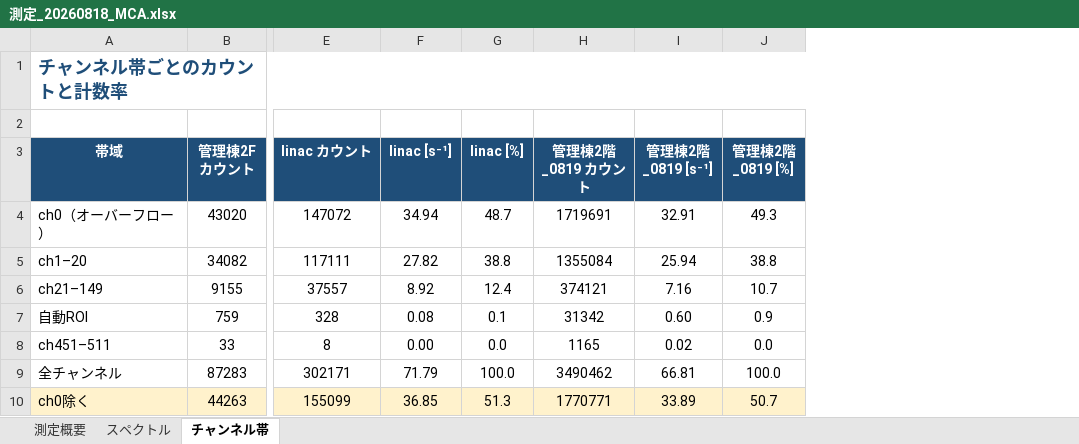
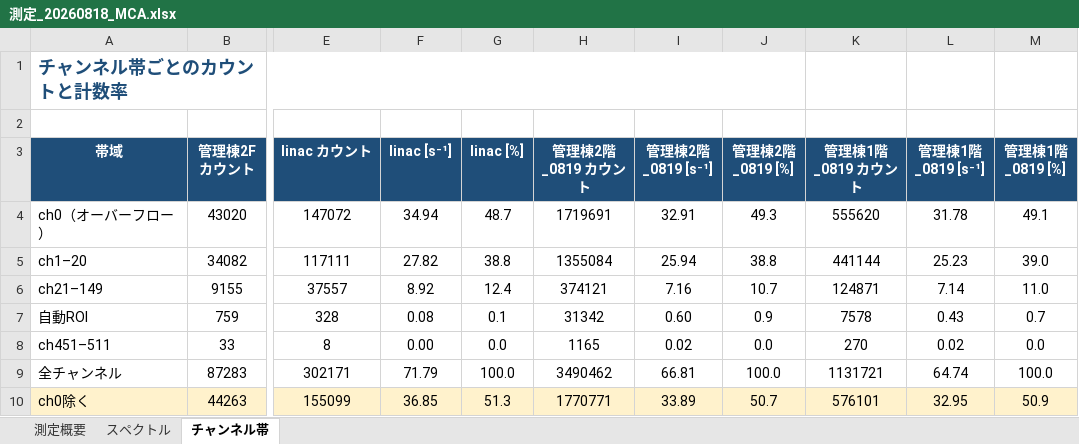
Before and after one commit to 32Lwk/KEK_summer, an Excel workbook: 03_今年度用/測定_20260818/測定_20260818_MCA.xlsx, sheet チャンネル帯, drawn as a sheet; only a part is shown, gaps mark what is left out; values as stored, in another font and other column widths than the file's, no borders; the diff names each change by its address in the sheet, - before the commit and + after, or states it on an @@ line.

```diff
--- a/03_今年度用/測定_20260818/測定_20260818_MCA.xlsx (sheet チャンネル帯)
+++ b/03_今年度用/測定_20260818/測定_20260818_MCA.xlsx (sheet チャンネル帯)
+column K (管理棟1階_0819 カウント), rows 4-10: 555620 | 441144 | 124871 | 7578 | 270 | 1131721 | 576101
+column L (管理棟1階_0819 [s⁻¹]), rows 4-10: 31.78 | 25.23 | 7.14 | 0.43 | 0.02 | 64.74 | 32.95
+column M (管理棟1階_0819 [%]), rows 4-10: 49.1 | 39.0 | 11.0 | 0.7 | 0.0 | 100.0 | 50.9
```
Also changed, not shown: sheet スペクトル, sheet 測定概要, charts or pictures, 10 other files.
